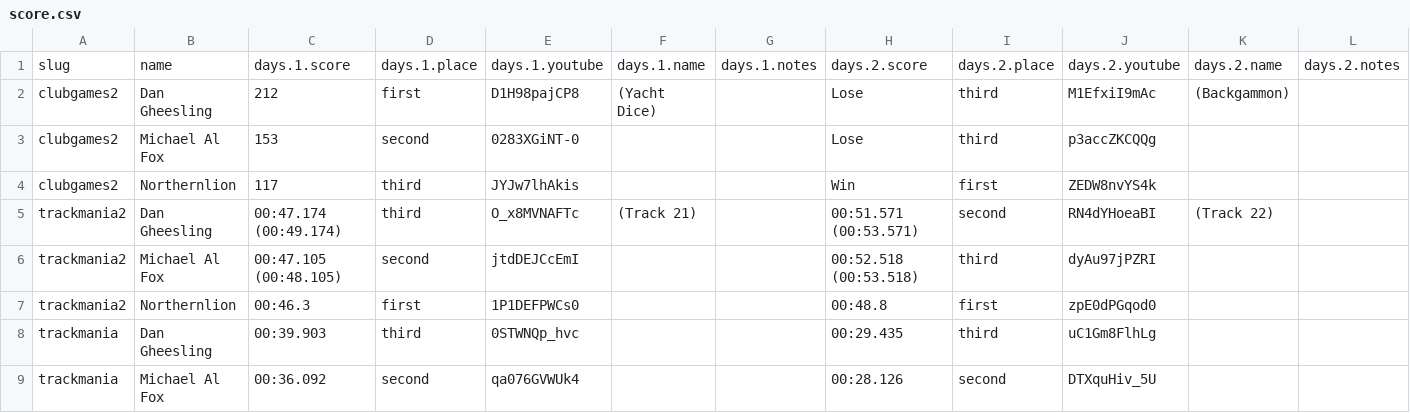
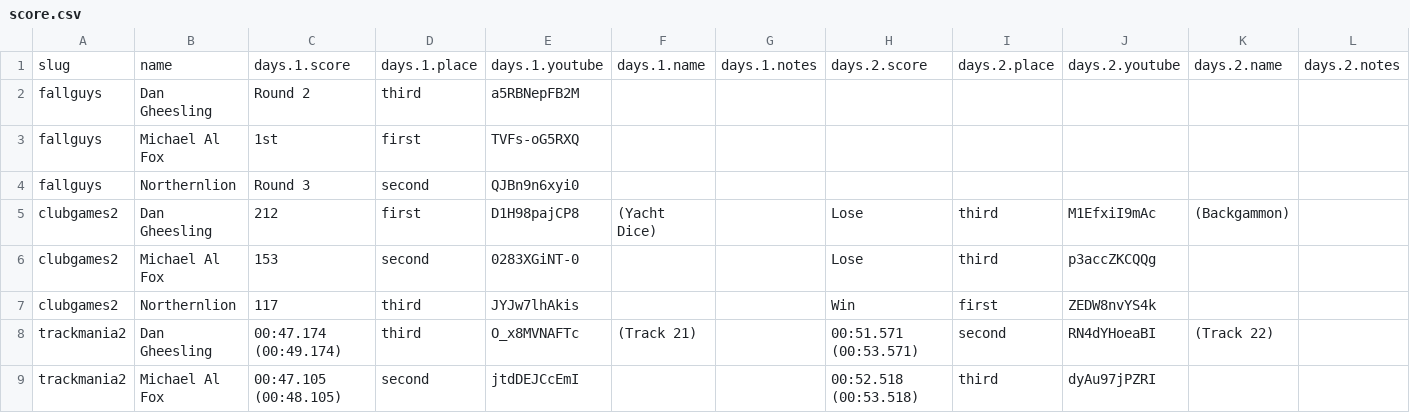
Before and after one commit to bcranton/goldengoblet.net, a CSV file: src/data/score.csv, drawn as a sheet; only a part is shown; the shorter side is filled out with more unchanged rows; rows hold the shown columns only; the diff names each change by its address in the sheet, - before the commit and + after, or states it on an @@ line.

Commit message:
score update

```diff
--- a/src/data/score.csv
+++ b/src/data/score.csv
+row 2: fallguys | Dan Gheesling | Round 2 | third | a5RBNepFB2M
+row 3: fallguys | Michael Al Fox | 1st | first | TVFs-oG5RXQ
+row 4: fallguys | Northernlion | Round 3 | second | QJBn9n6xyi0
```
Also changed, not shown: src/data/games.csv, 1 other file.
